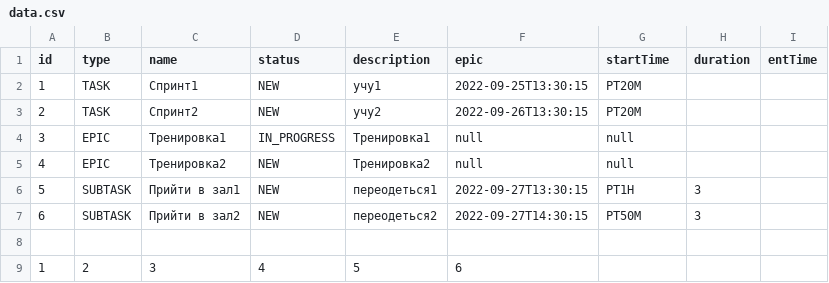
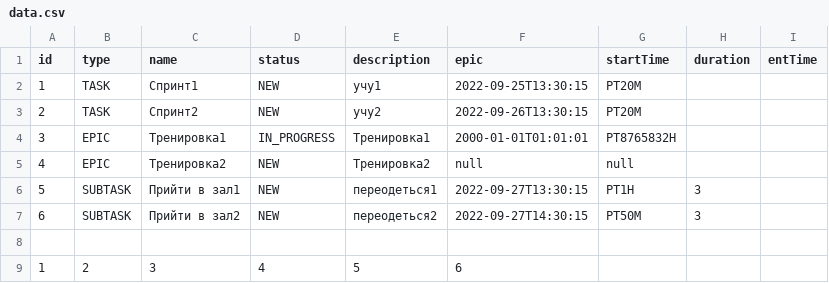
Before and after one commit to IvanJuravlev/java-kanban, a CSV file: resources/data.csv, drawn as a sheet.

```diff
--- a/resources/data.csv
+++ b/resources/data.csv
@@ -3,3 +3,3 @@ id,type,name,status,description,epic,startTime,duration,entTime
 2,TASK,Спринт2,NEW,учу2,2022-09-26T13:30:15,PT20M,
-3,EPIC,Тренировка1,IN_PROGRESS,Тренировка1,null,null,
+3,EPIC,Тренировка1,IN_PROGRESS,Тренировка1,2000-01-01T01:01:01,PT8765832H,
 4,EPIC,Тренировка2,NEW,Тренировка2,null,null,
```
Also changed, not shown: 7 other files.
